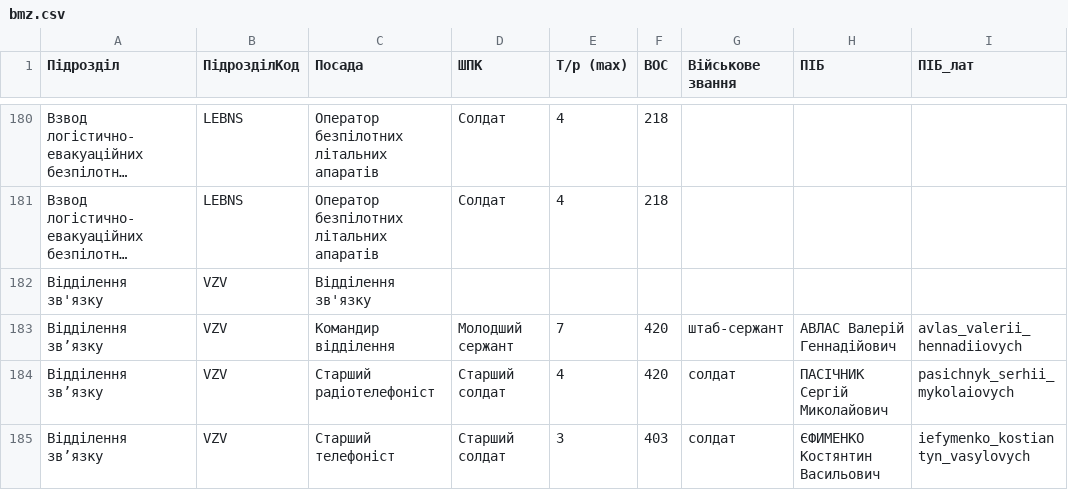
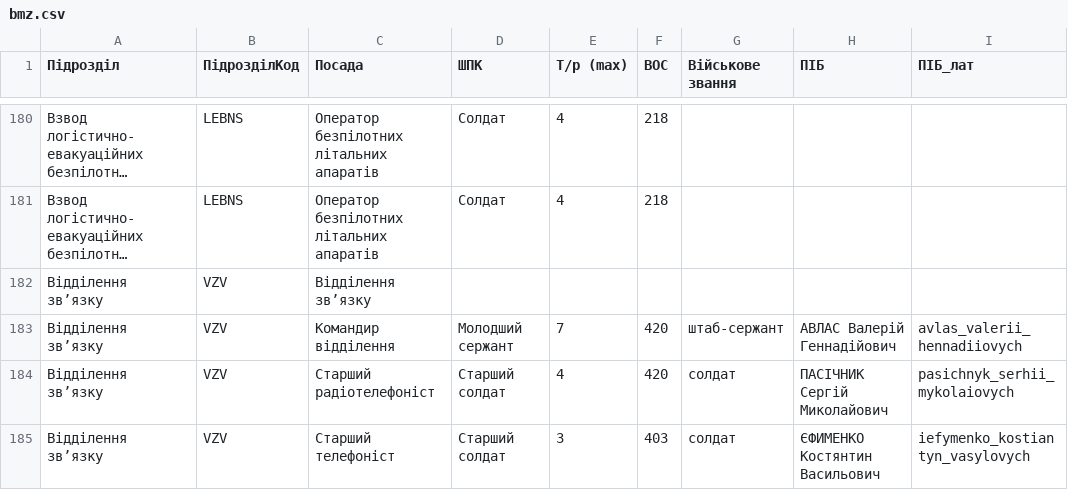
Before and after one commit to sldiverok/bmz_planer, a CSV file: bmz.csv, drawn as a sheet; only a part is shown, gaps mark what is left out; long unchanged cells end in …; the diff names each change by its address in the sheet, - before the commit and + after, or states it on an @@ line.

```diff
--- a/bmz.csv
+++ b/bmz.csv
-A182 (Підрозділ): Відділення зв'язку
+A182 (Підрозділ): Відділення зв’язку
-C182 (Посада): Відділення зв'язку
+C182 (Посада): Відділення зв’язку
```
Also changed, not shown: 2 other files.
